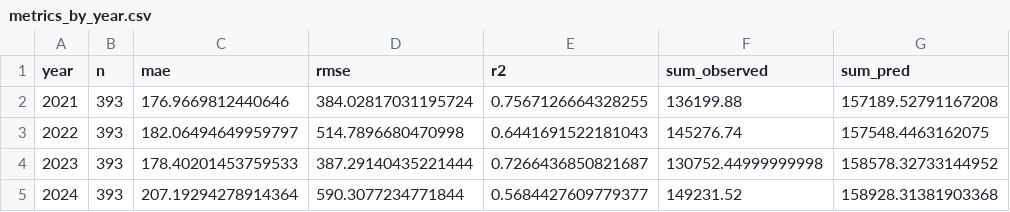
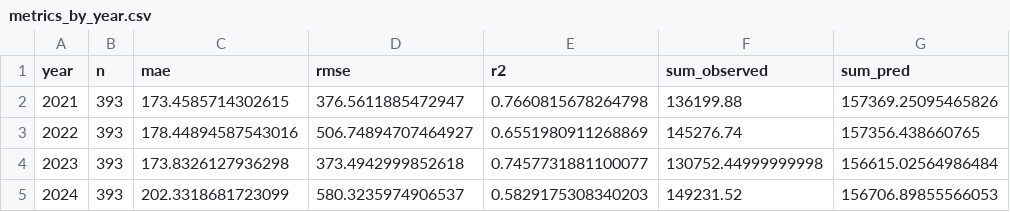
Before and after one commit to pipaber/xgboost_deforestation, a CSV file: reports/hindcast_2021_2024/metrics_by_year.csv, drawn as a sheet.

```diff
--- a/reports/hindcast_2021_2024/metrics_by_year.csv
+++ b/reports/hindcast_2021_2024/metrics_by_year.csv
@@ -1,5 +1,5 @@
 year,n,mae,rmse,r2,sum_observed,sum_pred
-2021,393,176.9669812440646,384.02817031195724,0.7567126664328255,136199.88,157189.52791167208
-2022,393,182.06494649959797,514.7896680470998,0.6441691522181043,145276.74,157548.4463162075
-2023,393,178.40201453759533,387.29140435221444,0.7266436850821687,130752.44999999998,158578.32733144952
-2024,393,207.19294278914364,590.3077234771844,0.5684427609779377,149231.52,158928.31381903368
+2021,393,173.4585714302615,376.5611885472947,0.7660815678264798,136199.88,157369.25095465826
+2022,393,178.44894587543016,506.74894707464927,0.6551980911268869,145276.74,157356.438660765
+2023,393,173.8326127936298,373.4942999852618,0.7457731881100077,130752.44999999998,156615.02564986484
+2024,393,202.3318681723099,580.3235974906537,0.5829175308340203,149231.52,156706.89855566053
```
Also changed, not shown: reports/hindcast_2021_2024/metrics_by_department.csv, reports/hindcast_2021_2024/observed_vs_pred_by_department_2021_2024.csv, 10 other files.
